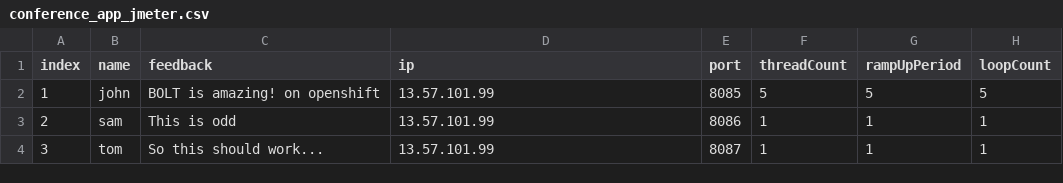
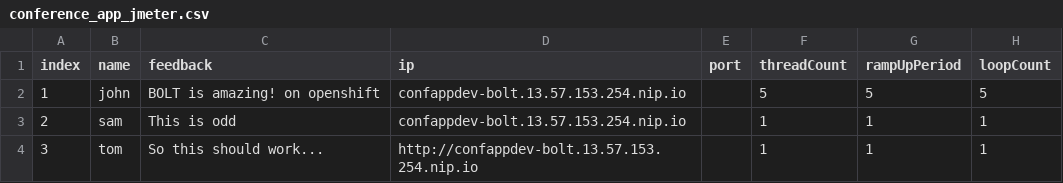
Before and after one commit to rburton04/bolt1128, a CSV file: specs/conference_app/conference_app_jmeter.csv, drawn as a sheet.

Commit message:
Update conference_app_jmeter.csv

```diff
--- a/specs/conference_app/conference_app_jmeter.csv
+++ b/specs/conference_app/conference_app_jmeter.csv
@@ -1,4 +1,4 @@
 index,name,feedback,ip,port,threadCount,rampUpPeriod,loopCount
-1,john,BOLT is amazing! on openshift,13.57.101.99,8085,5,5,5
-2,sam,This is odd,13.57.101.99,8086,1,1,1
-3,tom,So this should work...,13.57.101.99,8087,1,1,1
+1,john,BOLT is amazing! on openshift,confappdev-bolt.13.57.153.254.nip.io,,5,5,5
+2,sam,This is odd,confappdev-bolt.13.57.153.254.nip.io,,1,1,1
+3,tom,So this should work...,http://confappdev-bolt.13.57.153.254.nip.io,,1,1,1
```
